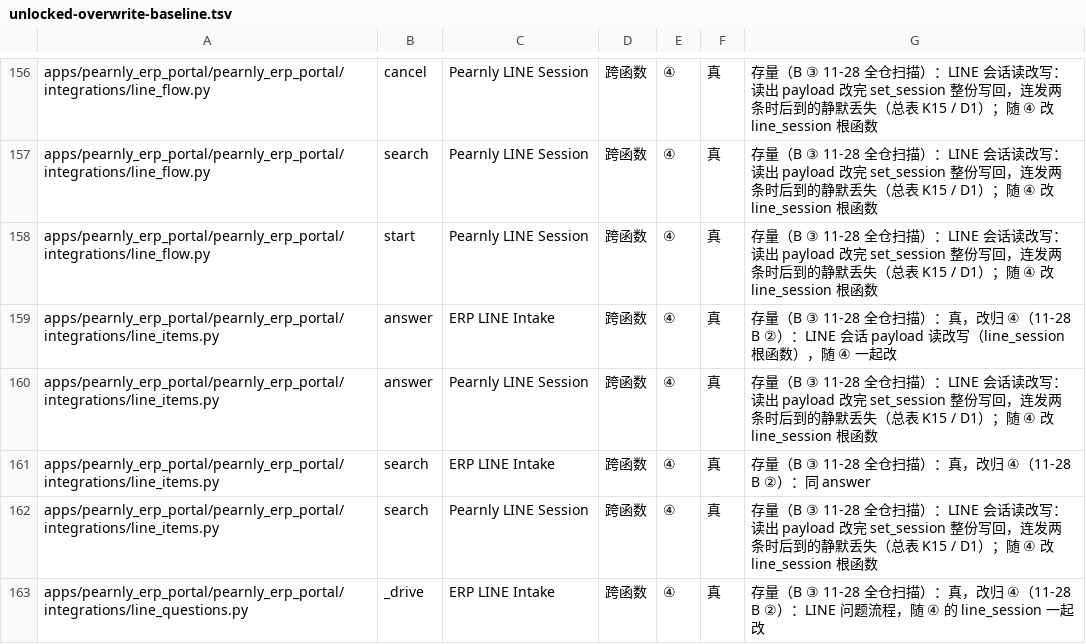
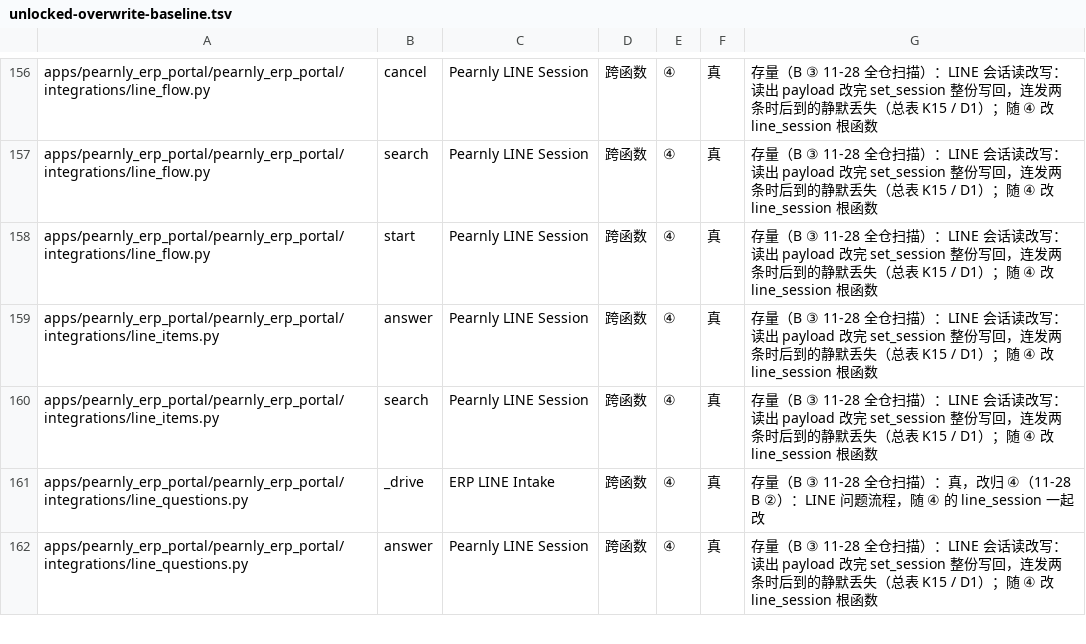
Before and after one commit to skin306152-star/pearnly, a TSV file: scripts/unlocked-overwrite-baseline.tsv, drawn as a sheet; only a part is shown, gaps mark what is left out; the shorter side is filled out with more unchanged rows.

Commit message:
fix: ERP LINE background paths no longer write back a session read before an external step: recognition-done questions (line_questions.begin) run inside the user's serial block, a per-line answer reads its card under a lock, and a transfer voucher fetched after the user cancelled or moved on is deleted instead of reviving the flow

```diff
--- a/scripts/unlocked-overwrite-baseline.tsv
+++ b/scripts/unlocked-overwrite-baseline.tsv
@@ -158,5 +158,3 @@ apps/pearnly_erp_portal/pearnly_erp_portal/integrations/line_flow.py	search	Pear
 apps/pearnly_erp_portal/pearnly_erp_portal/integrations/line_flow.py	start	Pearnly LINE Session	跨函数	④	真	存量（B ③ 11-28 全仓扫描）：LINE 会话读改写：读出 payload 改完 set_session 整份写回，连发两条时后到的静默丢失（总表 K15 / D1）；随 ④ 改 line_session 根函数
-apps/pearnly_erp_portal/pearnly_erp_portal/integrations/line_items.py	answer	ERP LINE Intake	跨函数	④	真	存量（B ③ 11-28 全仓扫描）：真，改归 ④（11-28 B ②）：LINE 会话 payload 读改写（line_session 根函数），随 ④ 一起改
 apps/pearnly_erp_portal/pearnly_erp_portal/integrations/line_items.py	answer	Pearnly LINE Session	跨函数	④	真	存量（B ③ 11-28 全仓扫描）：LINE 会话读改写：读出 payload 改完 set_session 整份写回，连发两条时后到的静默丢失（总表 K15 / D1）；随 ④ 改 line_session 根函数
-apps/pearnly_erp_portal/pearnly_erp_portal/integrations/line_items.py	search	ERP LINE Intake	跨函数	④	真	存量（B ③ 11-28 全仓扫描）：真，改归 ④（11-28 B ②）：同 answer
 apps/pearnly_erp_portal/pearnly_erp_portal/integrations/line_items.py	search	Pearnly LINE Session	跨函数	④	真	存量（B ③ 11-28 全仓扫描）：LINE 会话读改写：读出 payload 改完 set_session 整份写回，连发两条时后到的静默丢失（总表 K15 / D1）；随 ④ 改 line_session 根函数
```
Also changed, not shown: 5 other files.
